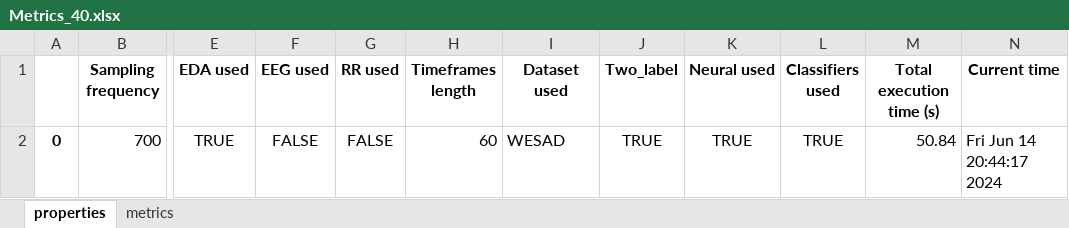
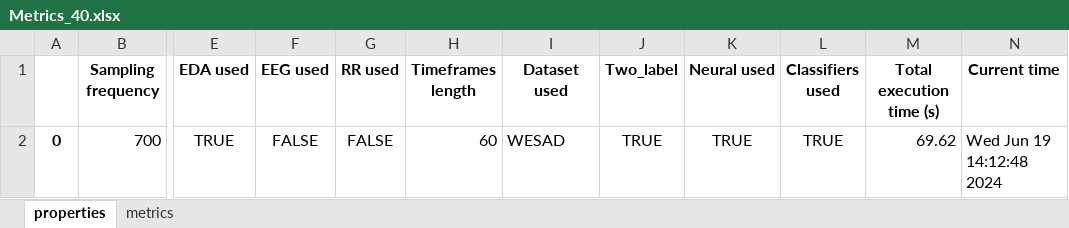
Before and after one commit to SjdTl/BioSensing, an Excel workbook: Cache/Metrics/Metrics_40.xlsx, sheet properties, drawn as a sheet; only a part is shown, gaps mark what is left out; values as stored, in another font and other column widths than the file's, no borders; the diff names each change by its address in the sheet, - before the commit and + after, or states it on an @@ line.

```diff
--- a/Cache/Metrics/Metrics_40.xlsx (sheet properties)
+++ b/Cache/Metrics/Metrics_40.xlsx (sheet properties)
-M2 (Total execution time (s)): 50.84
+M2 (Total execution time (s)): 69.62
-N2 (Current time): Fri Jun 14 20:44:17 2024
+N2 (Current time): Wed Jun 19 14:12:48 2024
```
Also changed, not shown: sheet metrics, Cache/Features/features_23.xlsx, 47 other files.
